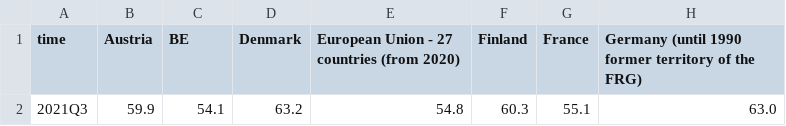
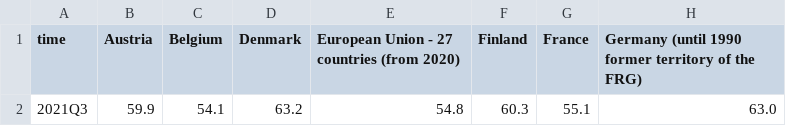
Before and after one commit to Qery-Data/NLM-Datatracker, a CSV file: data/Eurostat_sysselsatte__kvinner_andel_siste_kvartal.csv, drawn as a sheet; only a part is shown; the diff names each change by its address in the sheet, - before the commit and + after, or states it on an @@ line.

Commit message:
Latest data: Sun Apr 10 09:12:49 UTC 2022

```diff
--- a/data/Eurostat_sysselsatte__kvinner_andel_siste_kvartal.csv
+++ b/data/Eurostat_sysselsatte__kvinner_andel_siste_kvartal.csv
-C1: BE
+C1: Belgium
```
Also changed, not shown: data/Eurostat_sysselsatte__menn_andel_siste_kvartal.csv, data/Eurostat_sysselsatte__midlertidig_siste_kvartal.csv.
